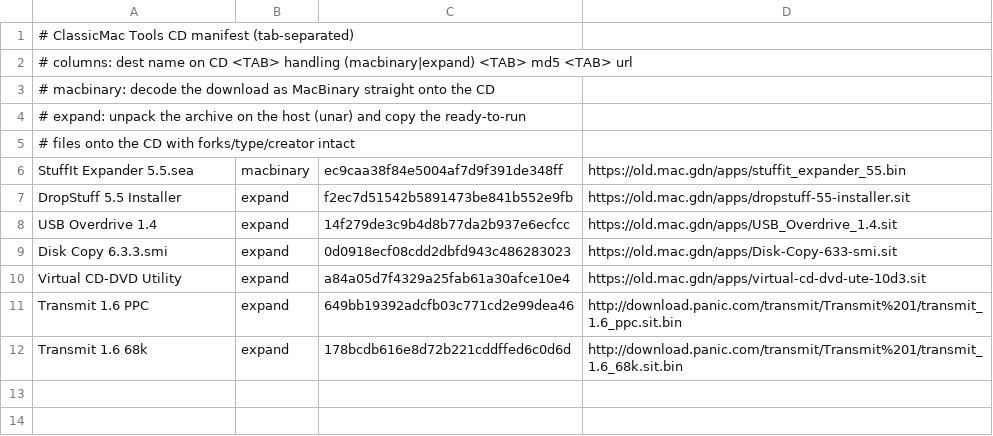
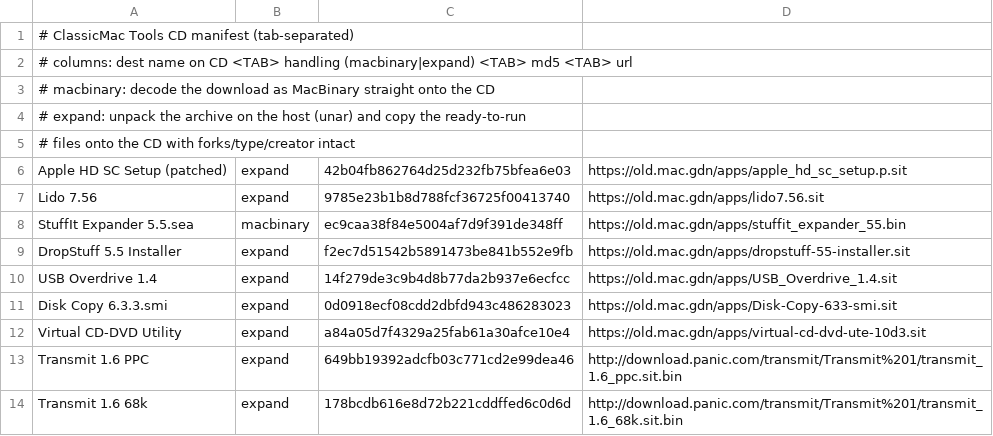
Before and after one commit to amcchord/ClassicMac, a TSV file: guestcd/manifest.tsv, drawn as a sheet.

```diff
--- a/guestcd/manifest.tsv
+++ b/guestcd/manifest.tsv
@@ -5,2 +5,4 @@
 #            files onto the CD with forks/type/creator intact
+Apple HD SC Setup (patched)	expand	42b04fb862764d25d232fb75bfea6e03	https://old.mac.gdn/apps/apple_hd_sc_setup.p.sit
+Lido 7.56	expand	9785e23b1b8d788fcf36725f00413740	https://old.mac.gdn/apps/lido7.56.sit
 StuffIt Expander 5.5.sea	macbinary	ec9caa38f84e5004af7d9f391de348ff	https://old.mac.gdn/apps/stuffit_expander_55.bin
```
Also changed, not shown: 14 other files.
